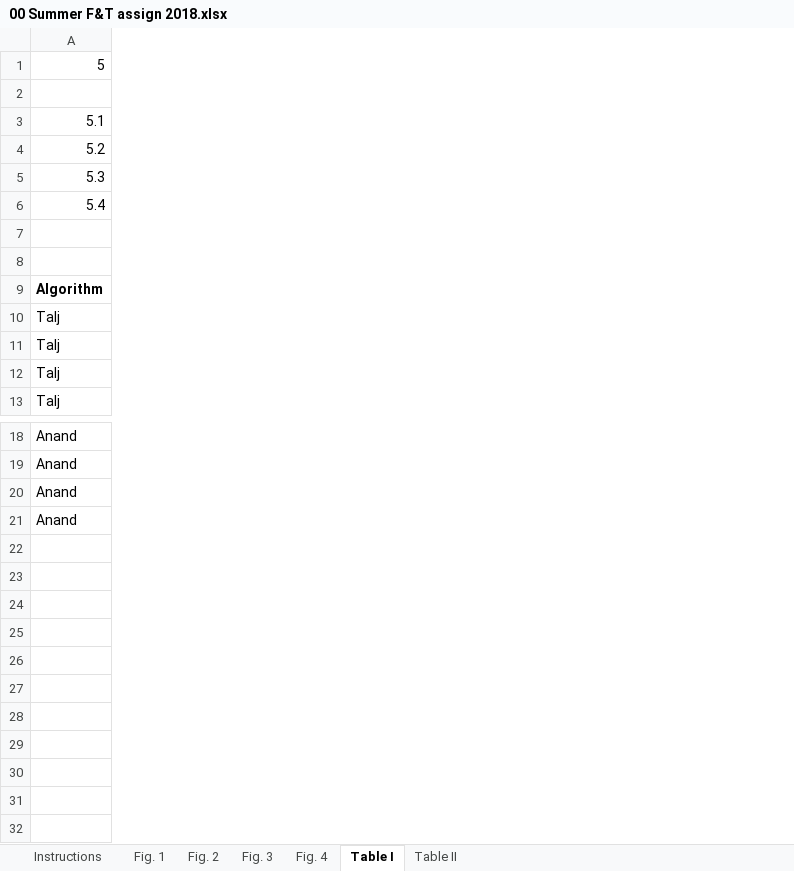
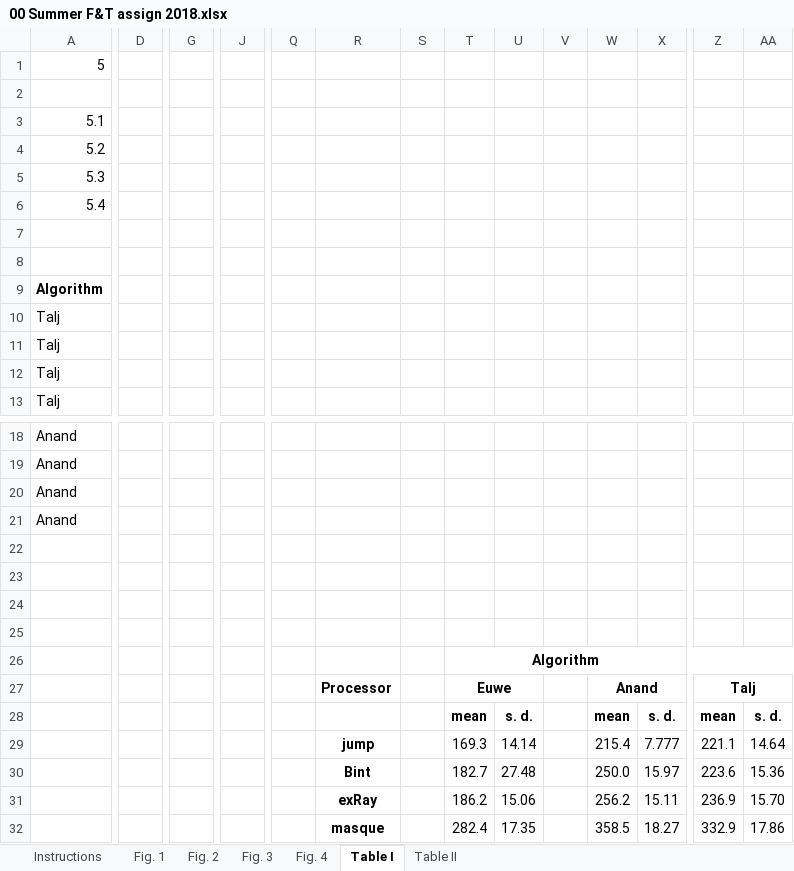
Before and after one commit to jglee96/NBTP_Lab, an Excel workbook: 수업/Scientific Writing/00 Summer F&T assign 2018.xlsx, sheet Table I, drawn as a sheet; only a part is shown, gaps mark what is left out; values as stored, in another font and other column widths than the file's, no borders; rows hold the shown columns only; the diff covers the shown part only; the diff names each change by its address in the sheet, - before the commit and + after, or states it on an @@ line.

```diff
--- a/수업/Scientific Writing/00 Summer F&T assign 2018.xlsx (sheet Table I)
+++ b/수업/Scientific Writing/00 Summer F&T assign 2018.xlsx (sheet Table I)
+column D, empty
+column G, empty
+column J, empty
+column Q, empty
+column R, empty
+column S, empty
+column T, empty
+column U, empty
+column V, empty
+column W, empty
+column X, empty
+column Z, empty
+column AA, empty
+row 22: (empty)
+row 23: (empty)
+row 24: (empty)
+row 25: (empty)
+row 26:  |  |  |  |  |  |  | Algorithm
+row 27:  |  |  |  |  | Processor |  | Euwe |  |  | Anand |  | Talj
+row 28:  |  |  |  |  |  |  | mean | s. d. |  | mean | s. d. | mean | s. d.
+row 29:  |  |  |  |  | jump |  | 169.3 | 14.14 |  | 215.4 | 7.777 | 221.1 | 14.64
+row 30:  |  |  |  |  | Bint |  | 182.7 | 27.48 |  | 250.0 | 15.97 | 223.6 | 15.36
+row 31:  |  |  |  |  | exRay |  | 186.2 | 15.06 |  | 256.2 | 15.11 | 236.9 | 15.70
+row 32:  |  |  |  |  | masque |  | 282.4 | 17.35 |  | 358.5 | 18.27 | 332.9 | 17.86
```
Also changed, not shown: 1 added column elsewhere in this sheet, sheet Fig. 1, sheet Fig. 3, charts or pictures, 2 other files.
